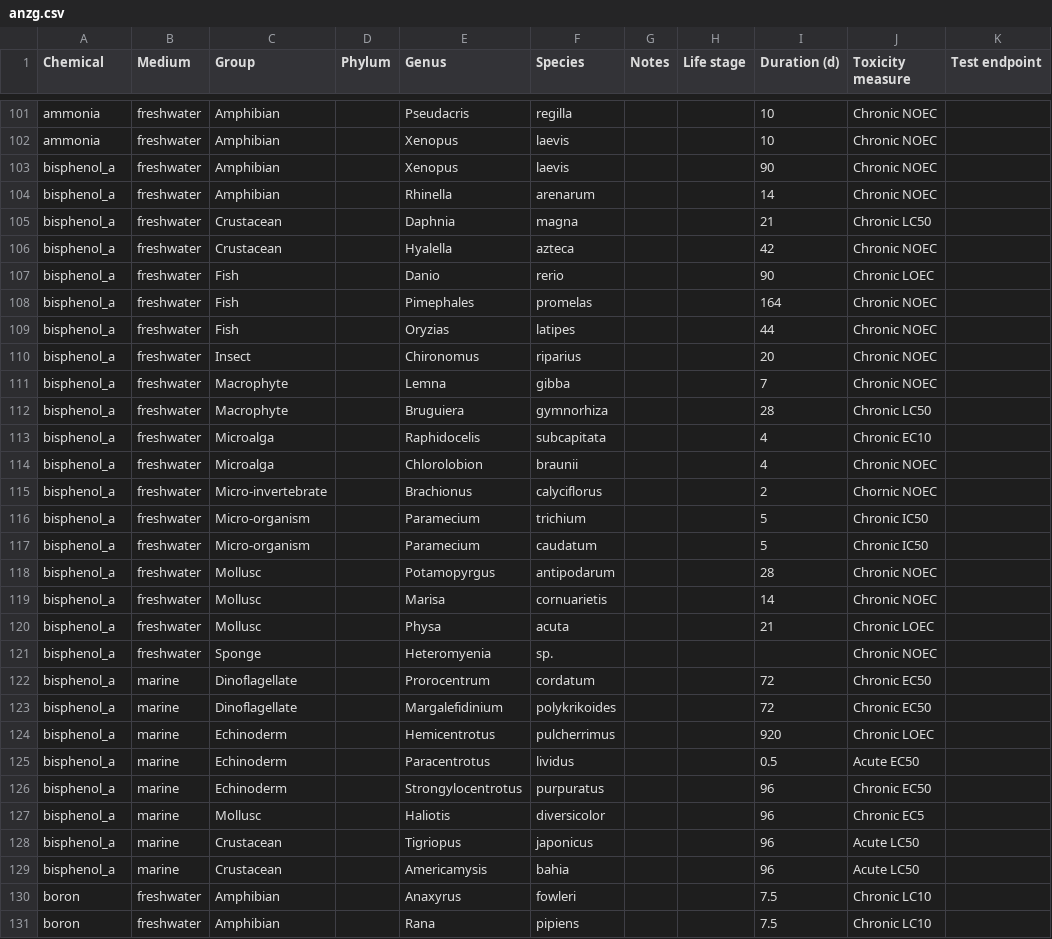
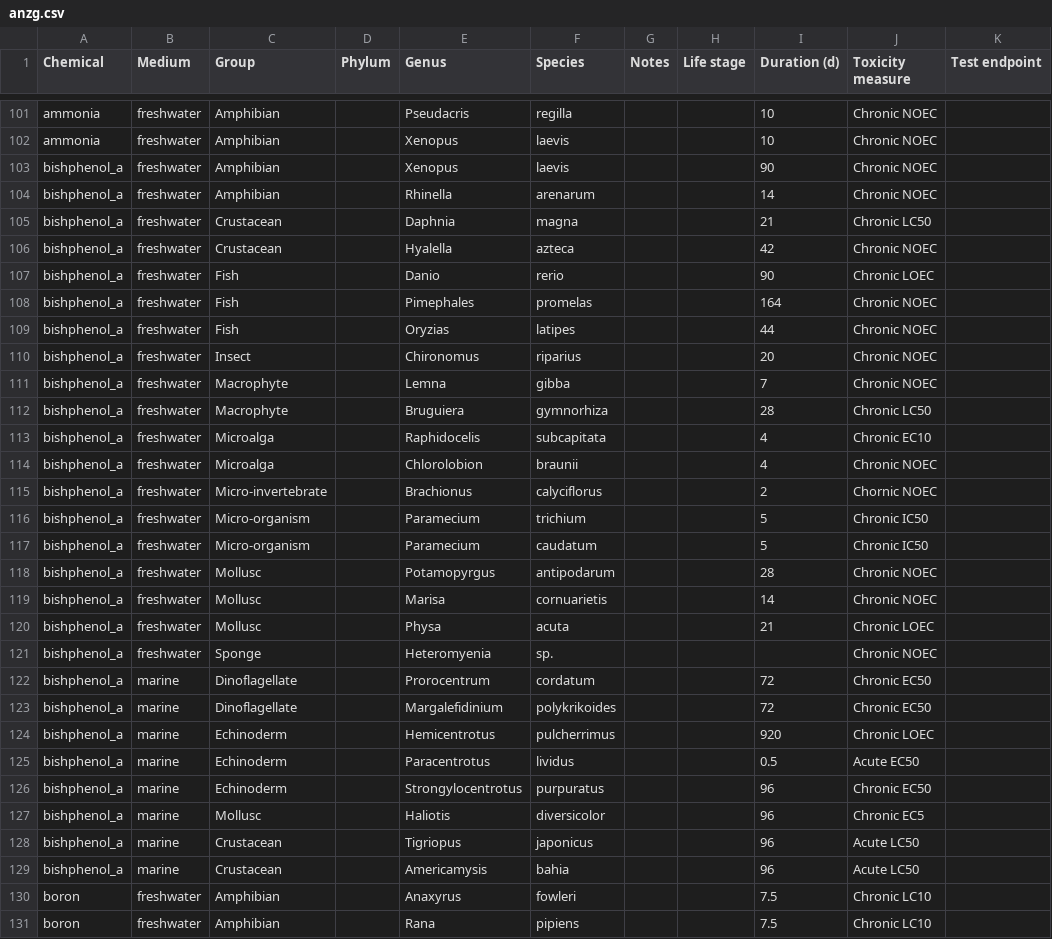
Before and after one commit to open-AIMS/ssddata, a CSV file: data-raw/anzg/anzg.csv, drawn as a sheet; only a part is shown, gaps mark what is left out; the diff names each change by its address in the sheet, - before the commit and + after, or states it on an @@ line.

Commit message:
Set up required files and structure to provide more streamlined updates to the anzg datasets

```diff
--- a/data-raw/anzg/anzg.csv
+++ b/data-raw/anzg/anzg.csv
-A103:A129 (Chemical): bisphenol_a
+A103:A129 (Chemical): bishphenol_a
```
Also changed, not shown: 4 other files.
